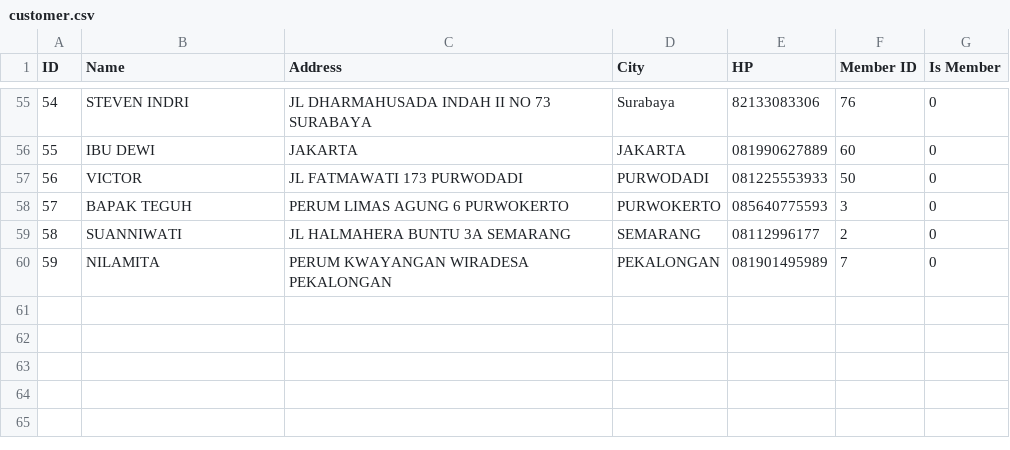
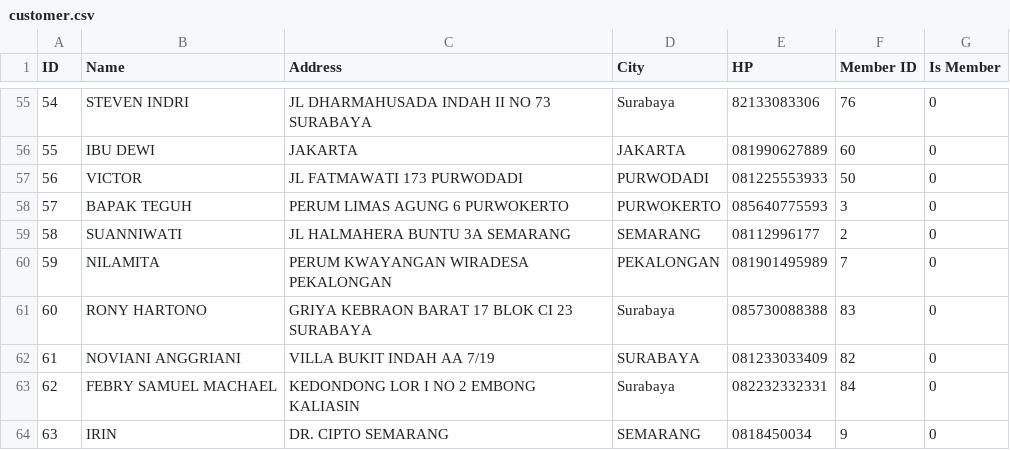
Before and after one commit to fauzanajipray/waters-mlm, a CSV file: storage/app/sample/customer.csv, drawn as a sheet; only a part is shown, gaps mark what is left out.

Commit message:
Update Data CSV

```diff
--- a/storage/app/sample/customer.csv
+++ b/storage/app/sample/customer.csv
@@ -60 +60,5 @@ ID,Name,Address,City,HP,Member ID,Is Member
 59,NILAMITA,PERUM KWAYANGAN WIRADESA PEKALONGAN,PEKALONGAN,081901495989,7,0
+60,RONY HARTONO,GRIYA KEBRAON BARAT 17 BLOK CI 23 SURABAYA,Surabaya,085730088388,83,0
+61,NOVIANI ANGGRIANI,"VILLA BUKIT INDAH AA 7/19 ",SURABAYA,081233033409,82,0
+62,"FEBRY SAMUEL MACHAEL ",KEDONDONG LOR I NO 2 EMBONG KALIASIN,Surabaya,082232332331,84,0
+63,IRIN,DR. CIPTO SEMARANG,SEMARANG,0818450034,9,0
```
Also changed, not shown: storage/app/sample/member.csv, storage/app/sample/payment.csv, 3 other files.
